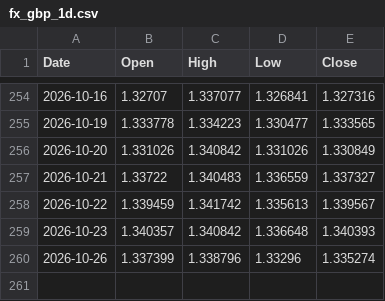
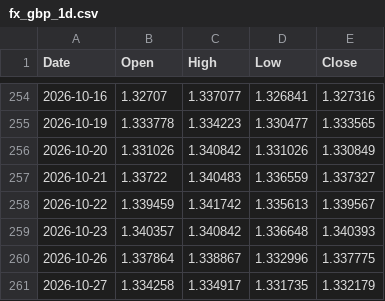
Before and after one commit to Kubula-xu/claude-finance-data, a CSV file: data/softy/fx_gbp_1d.csv, drawn as a sheet; only a part is shown, gaps mark what is left out.

```diff
--- a/data/softy/fx_gbp_1d.csv
+++ b/data/softy/fx_gbp_1d.csv
@@ -259,2 +259,3 @@ Date,Open,High,Low,Close
 2026-10-23,1.340357,1.340842,1.336648,1.340393
-2026-10-26,1.337399,1.338796,1.33296,1.335274
+2026-10-26,1.337864,1.338867,1.332996,1.337775
+2026-10-27,1.334258,1.334917,1.331735,1.332179
```
Also changed, not shown: data/softy/fx_brl_1d.csv, data/softy/fx_eur_1d.csv, 5 other files.
